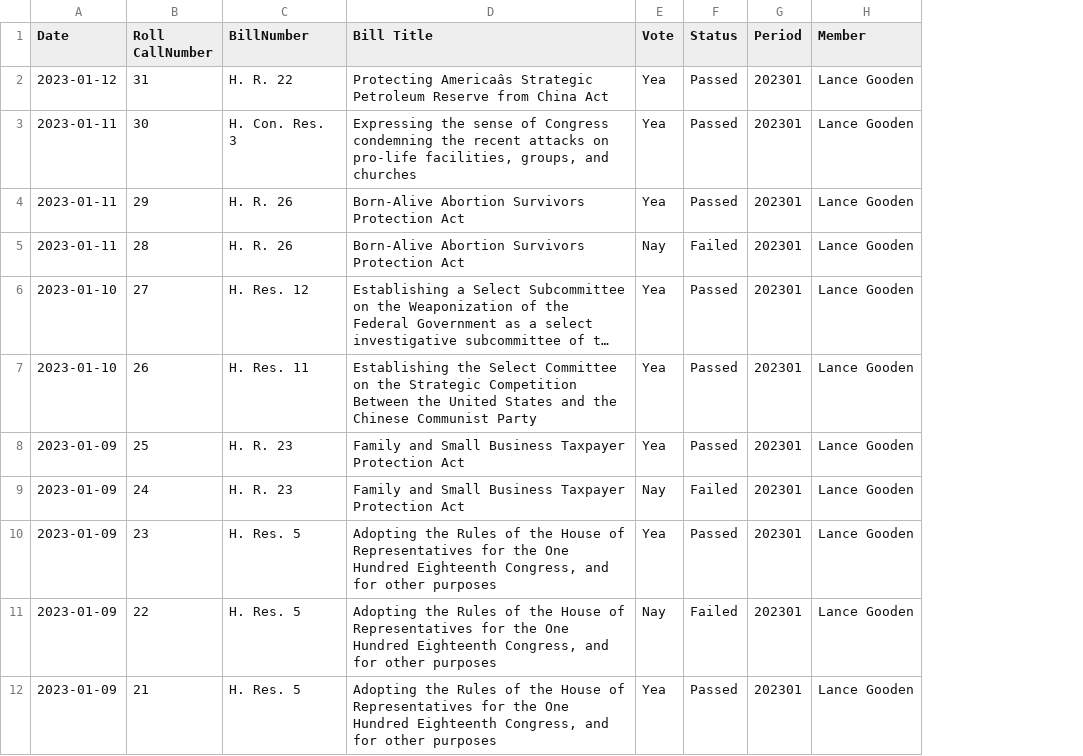
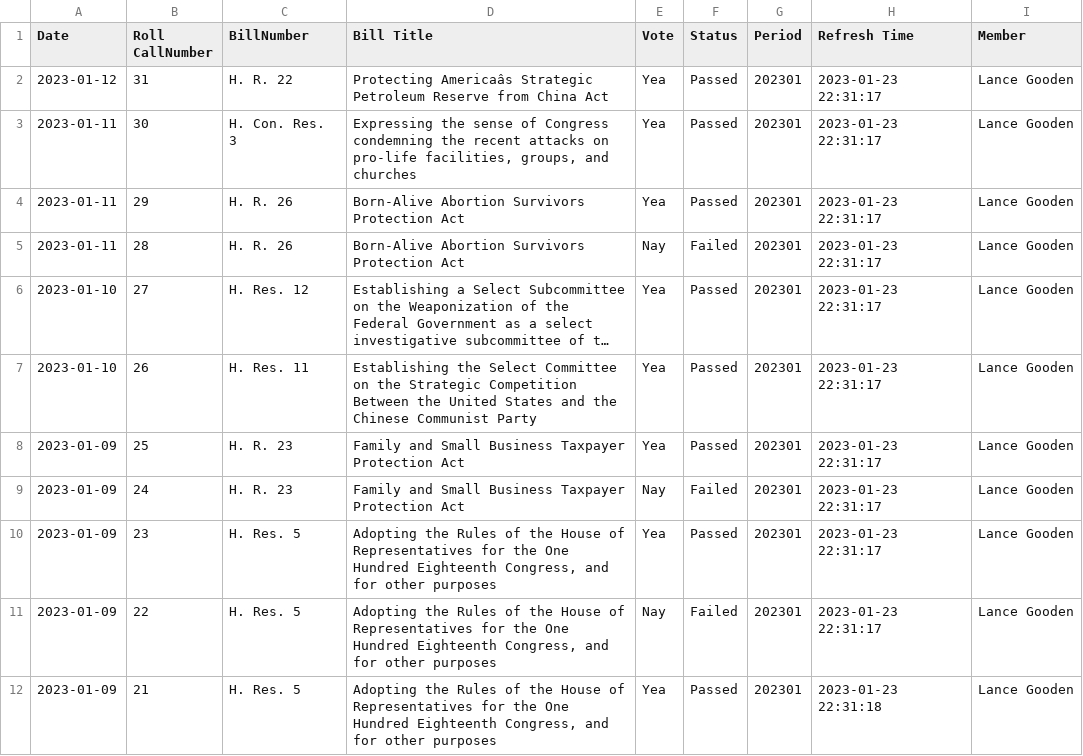
Before and after one commit to sheharyarmonnoo/Team-Manager, a CSV file: Leg.csv, drawn as a sheet; only a part is shown; long unchanged cells end in …; the diff names each change by its address in the sheet, - before the commit and + after, or states it on an @@ line.

```diff
--- a/Leg.csv
+++ b/Leg.csv
+column H (Refresh Time), rows 2-12: 2023-01-23 22:31:17 | 2023-01-23 22:31:17 | 2023-01-23 22:31:17 | 2023-01-23 22:31:17 | 2023-01-23 22:31:17 | 2023-01-23 22:31:17 | 2023-01-23 22:31:17 | 2023-01-23 22:31:17 | 2023-01-23 22:31:17 | 2023-01-23 22:31:17 | 2023-01-23 22:31:18
```
Also changed, not shown: 1 other file.
